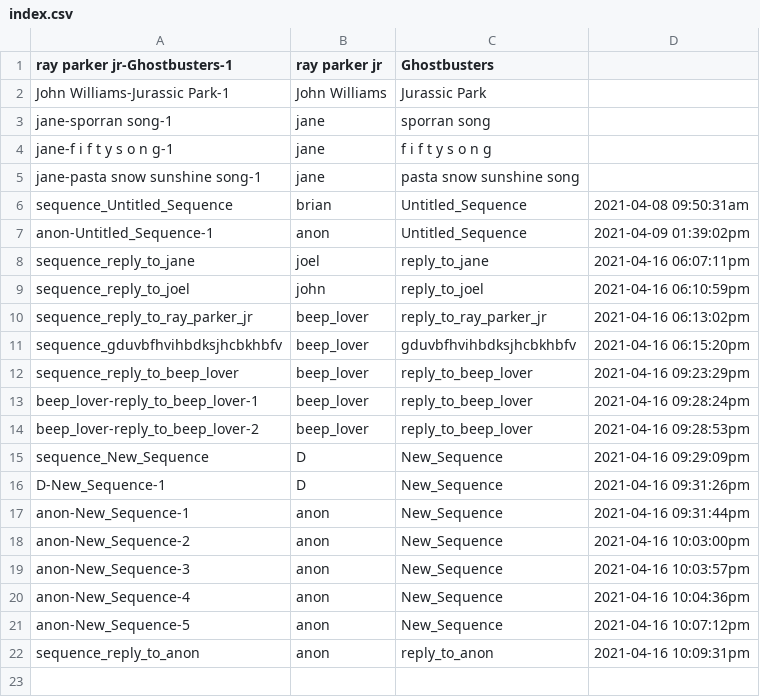
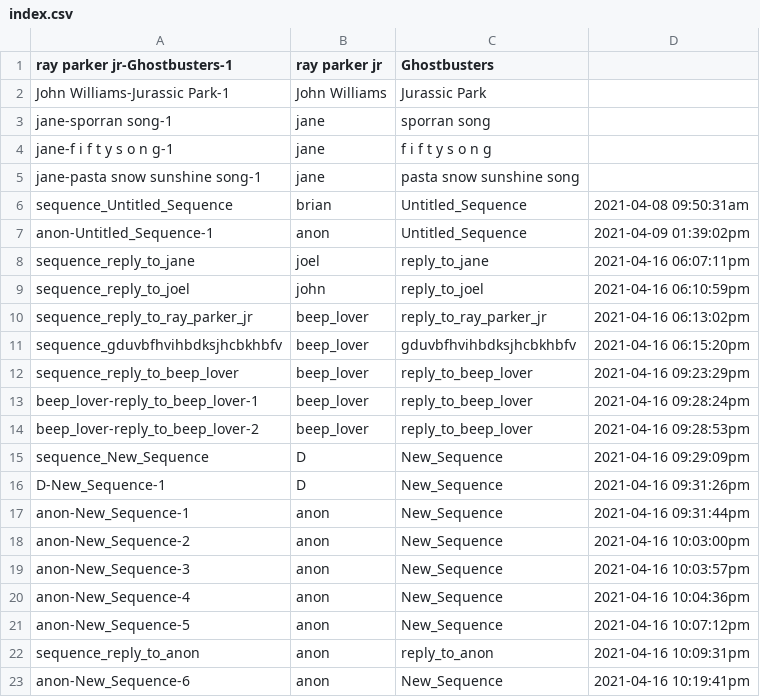
Before and after one commit to joelle-o-world/simplified-music-sequencer, a CSV file: php-api/api/sequences/index.csv, drawn as a sheet; the diff names each change by its address in the sheet, - before the commit and + after, or states it on an @@ line.

```diff
--- a/php-api/api/sequences/index.csv
+++ b/php-api/api/sequences/index.csv
+row 23: anon-New_Sequence-6 | anon | New_Sequence | 2021-04-16 10:19:41pm
```
Also changed, not shown: 13 other files.
